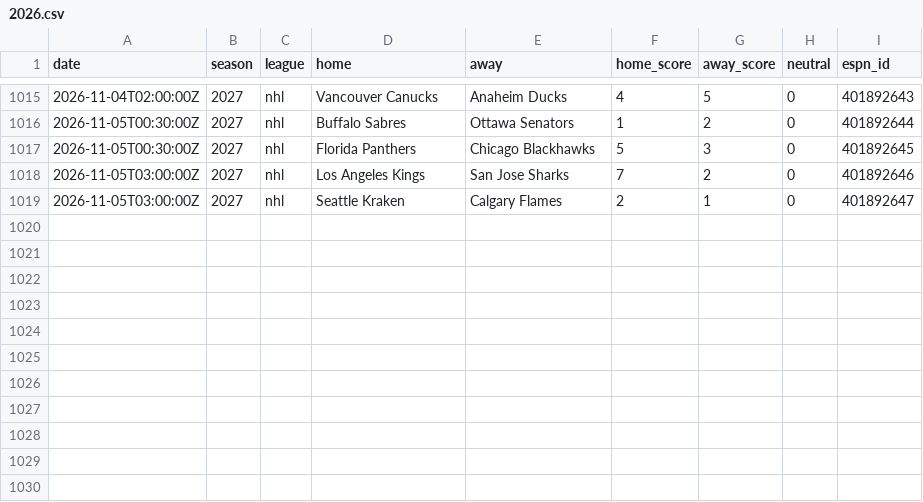
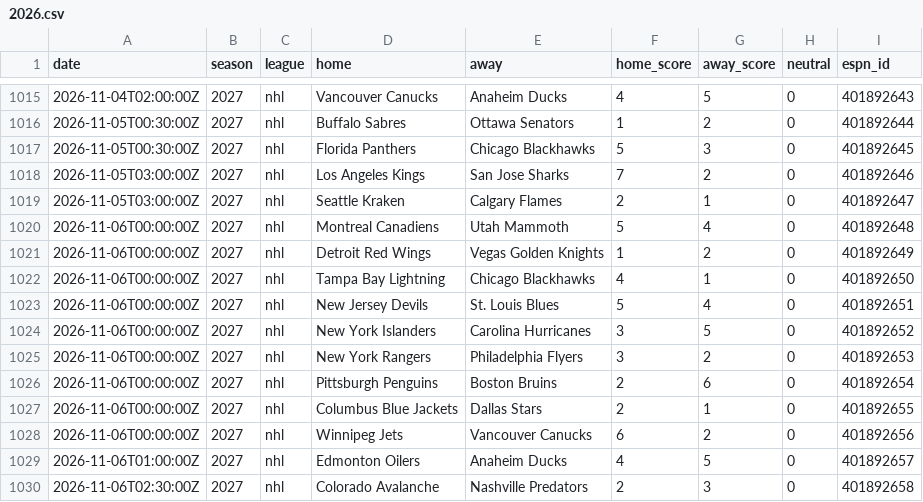
Before and after one commit to AdrianShah/C-Sports-Predictor, a CSV file: history/nhl/2026.csv, drawn as a sheet; only a part is shown, gaps mark what is left out.

```diff
--- a/history/nhl/2026.csv
+++ b/history/nhl/2026.csv
@@ -1019 +1019,12 @@ date,season,league,home,away,home_score,away_score,neutral,espn_id
 2026-11-05T03:00:00Z,2027,nhl,Seattle Kraken,Calgary Flames,2,1,0,401892647
+2026-11-06T00:00:00Z,2027,nhl,Montreal Canadiens,Utah Mammoth,5,4,0,401892648
+2026-11-06T00:00:00Z,2027,nhl,Detroit Red Wings,Vegas Golden Knights,1,2,0,401892649
+2026-11-06T00:00:00Z,2027,nhl,Tampa Bay Lightning,Chicago Blackhawks,4,1,0,401892650
+2026-11-06T00:00:00Z,2027,nhl,New Jersey Devils,St. Louis Blues,5,4,0,401892651
+2026-11-06T00:00:00Z,2027,nhl,New York Islanders,Carolina Hurricanes,3,5,0,401892652
+2026-11-06T00:00:00Z,2027,nhl,New York Rangers,Philadelphia Flyers,3,2,0,401892653
+2026-11-06T00:00:00Z,2027,nhl,Pittsburgh Penguins,Boston Bruins,2,6,0,401892654
+2026-11-06T00:00:00Z,2027,nhl,Columbus Blue Jackets,Dallas Stars,2,1,0,401892655
+2026-11-06T00:00:00Z,2027,nhl,Winnipeg Jets,Vancouver Canucks,6,2,0,401892656
+2026-11-06T01:00:00Z,2027,nhl,Edmonton Oilers,Anaheim Ducks,4,5,0,401892657
+2026-11-06T02:30:00Z,2027,nhl,Colorado Avalanche,Nashville Predators,2,3,0,401892658
```
Also changed, not shown: history/nba/2026.csv, 1 other file.
